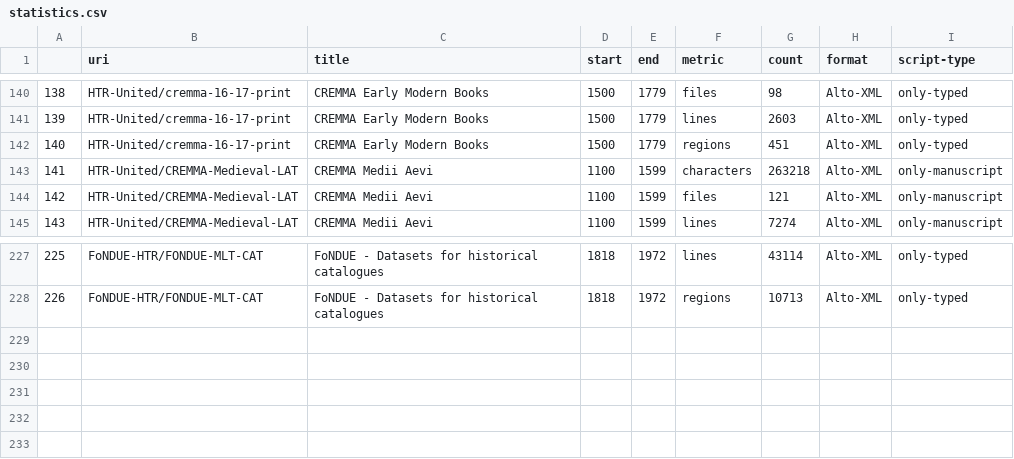
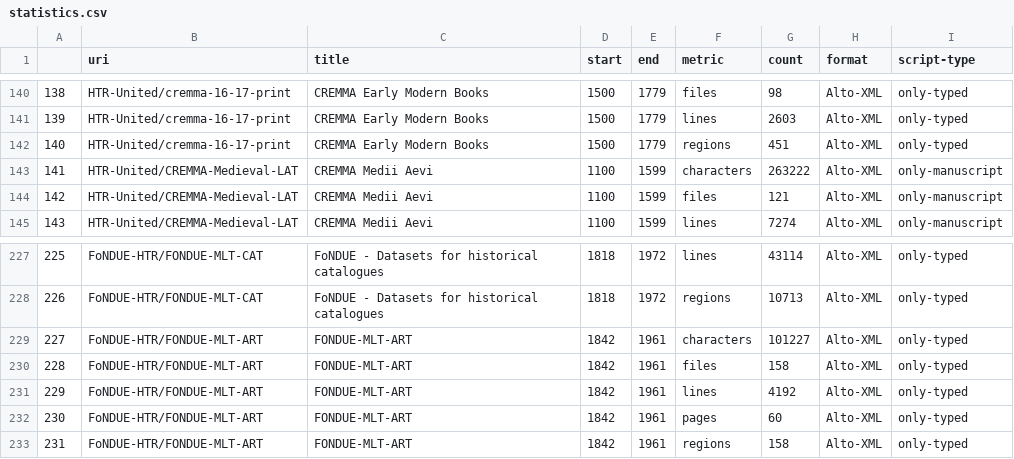
Before and after one commit to HTR-United/htr-united, a CSV file: statistics.csv, drawn as a sheet; only a part is shown, gaps mark what is left out; the diff covers the shown part only; the diff names each change by its address in the sheet, - before the commit and + after, or states it on an @@ line.

```diff
--- a/statistics.csv
+++ b/statistics.csv
-G143 (count): 263218
+G143 (count): 263222
+row 229: 227 | FoNDUE-HTR/FONDUE-MLT-ART | FONDUE-MLT-ART | 1842 | 1961 | characters | 101227 | Alto-XML | only-typed
+row 230: 228 | FoNDUE-HTR/FONDUE-MLT-ART | FONDUE-MLT-ART | 1842 | 1961 | files | 158 | Alto-XML | only-typed
+row 231: 229 | FoNDUE-HTR/FONDUE-MLT-ART | FONDUE-MLT-ART | 1842 | 1961 | lines | 4192 | Alto-XML | only-typed
+row 232: 230 | FoNDUE-HTR/FONDUE-MLT-ART | FONDUE-MLT-ART | 1842 | 1961 | pages | 60 | Alto-XML | only-typed
+row 233: 231 | FoNDUE-HTR/FONDUE-MLT-ART | FONDUE-MLT-ART | 1842 | 1961 | regions | 158 | Alto-XML | only-typed
```
Also changed, not shown: 85 moved rows and row numbers in column A elsewhere in this file, 3 other files.
